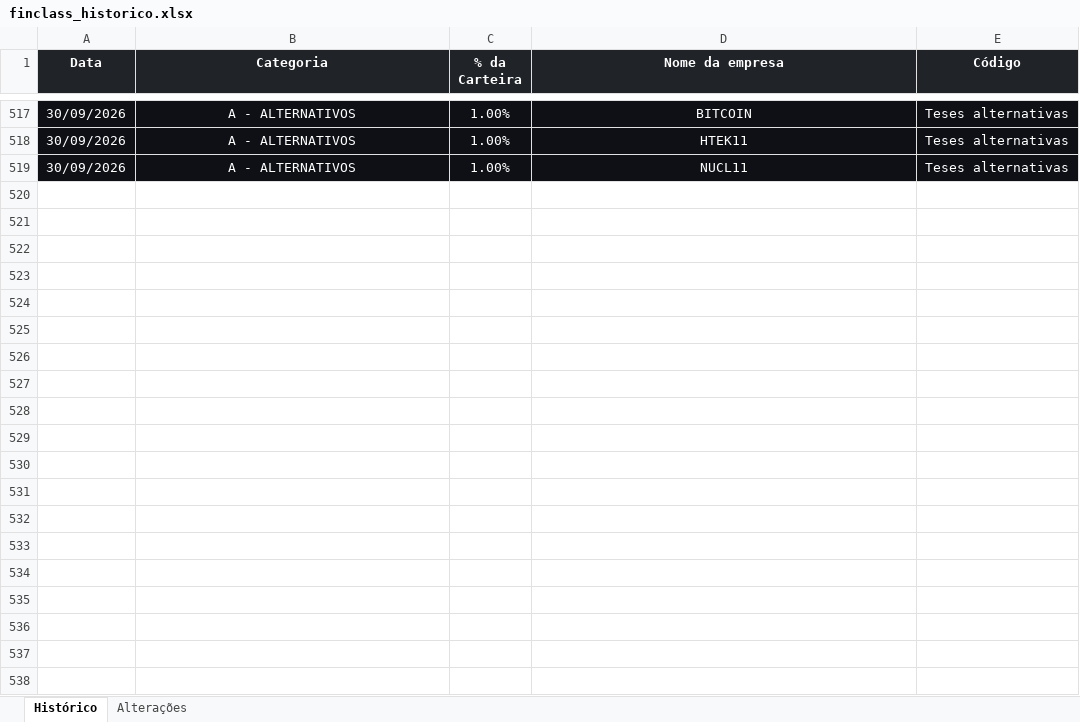
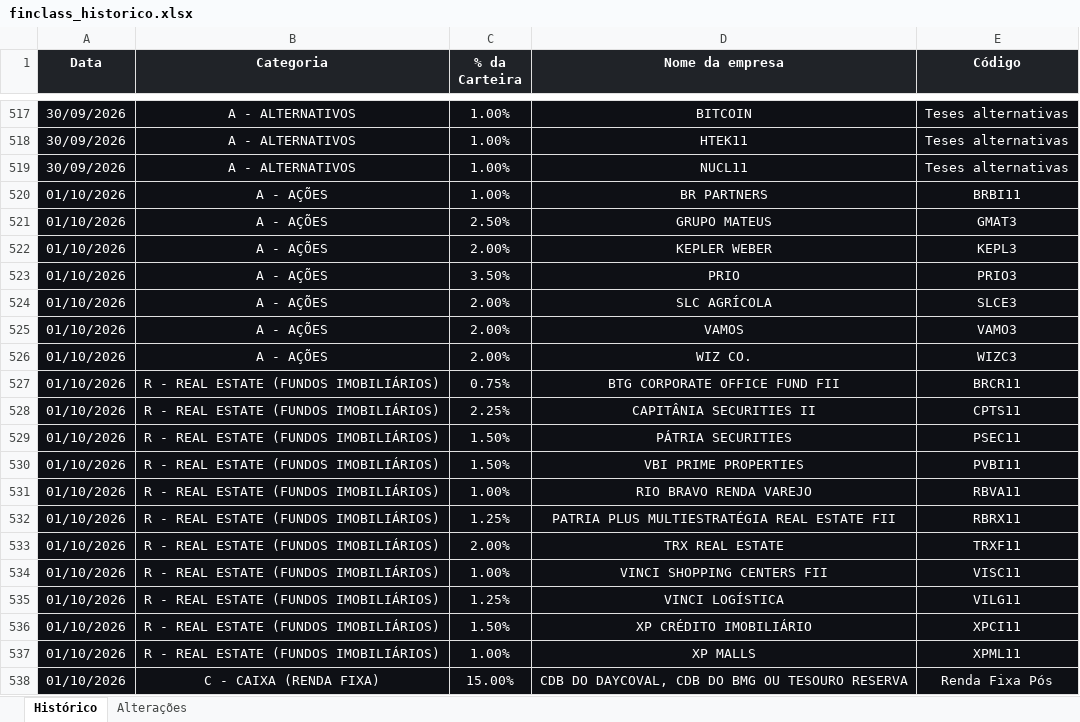
Before and after one commit to ailtonmacedo/finclass-monitor, an Excel workbook: finclass_historico.xlsx, sheet Histórico, drawn as a sheet; only a part is shown, gaps mark what is left out; values as stored, in another font and other column widths than the file's, no borders; the diff covers the shown part only; the diff names each change by its address in the sheet, - before the commit and + after, or states it on an @@ line.

```diff
--- a/finclass_historico.xlsx (sheet Histórico)
+++ b/finclass_historico.xlsx (sheet Histórico)
+row 520: 01/10/2026 | A - AÇÕES | 1.00% | BR PARTNERS | BRBI11
+row 521: 01/10/2026 | A - AÇÕES | 2.50% | GRUPO MATEUS | GMAT3
+row 522: 01/10/2026 | A - AÇÕES | 2.00% | KEPLER WEBER | KEPL3
+row 523: 01/10/2026 | A - AÇÕES | 3.50% | PRIO | PRIO3
+row 524: 01/10/2026 | A - AÇÕES | 2.00% | SLC AGRÍCOLA | SLCE3
+row 525: 01/10/2026 | A - AÇÕES | 2.00% | VAMOS | VAMO3
+row 526: 01/10/2026 | A - AÇÕES | 2.00% | WIZ CO. | WIZC3
+row 527: 01/10/2026 | R - REAL ESTATE (FUNDOS IMOBILIÁRIOS) | 0.75% | BTG CORPORATE OFFICE FUND FII | BRCR11
+row 528: 01/10/2026 | R - REAL ESTATE (FUNDOS IMOBILIÁRIOS) | 2.25% | CAPITÂNIA SECURITIES II | CPTS11
+row 529: 01/10/2026 | R - REAL ESTATE (FUNDOS IMOBILIÁRIOS) | 1.50% | PÁTRIA SECURITIES | PSEC11
+row 530: 01/10/2026 | R - REAL ESTATE (FUNDOS IMOBILIÁRIOS) | 1.50% | VBI PRIME PROPERTIES | PVBI11
+row 531: 01/10/2026 | R - REAL ESTATE (FUNDOS IMOBILIÁRIOS) | 1.00% | RIO BRAVO RENDA VAREJO | RBVA11
+row 532: 01/10/2026 | R - REAL ESTATE (FUNDOS IMOBILIÁRIOS) | 1.25% | PATRIA PLUS MULTIESTRATÉGIA REAL ESTATE FII | RBRX11
+row 533: 01/10/2026 | R - REAL ESTATE (FUNDOS IMOBILIÁRIOS) | 2.00% | TRX REAL ESTATE | TRXF11
+row 534: 01/10/2026 | R - REAL ESTATE (FUNDOS IMOBILIÁRIOS) | 1.00% | VINCI SHOPPING CENTERS FII | VISC11
+row 535: 01/10/2026 | R - REAL ESTATE (FUNDOS IMOBILIÁRIOS) | 1.25% | VINCI LOGÍSTICA | VILG11
+row 536: 01/10/2026 | R - REAL ESTATE (FUNDOS IMOBILIÁRIOS) | 1.50% | XP CRÉDITO IMOBILIÁRIO | XPCI11
+row 537: 01/10/2026 | R - REAL ESTATE (FUNDOS IMOBILIÁRIOS) | 1.00% | XP MALLS | XPML11
+row 538: 01/10/2026 | C - CAIXA (RENDA FIXA) | 15.00% | CDB DO DAYCOVAL, CDB DO BMG OU TESOURO RESERVA | Renda Fixa Pós
```
Also changed, not shown: 56 added rows elsewhere in this sheet, sheet Alterações, finclass_carteira.xlsx, 3 other files.
